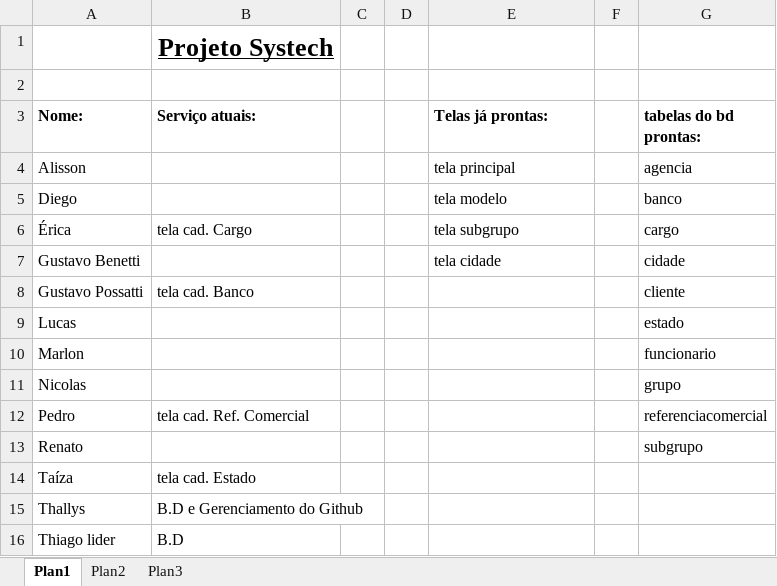
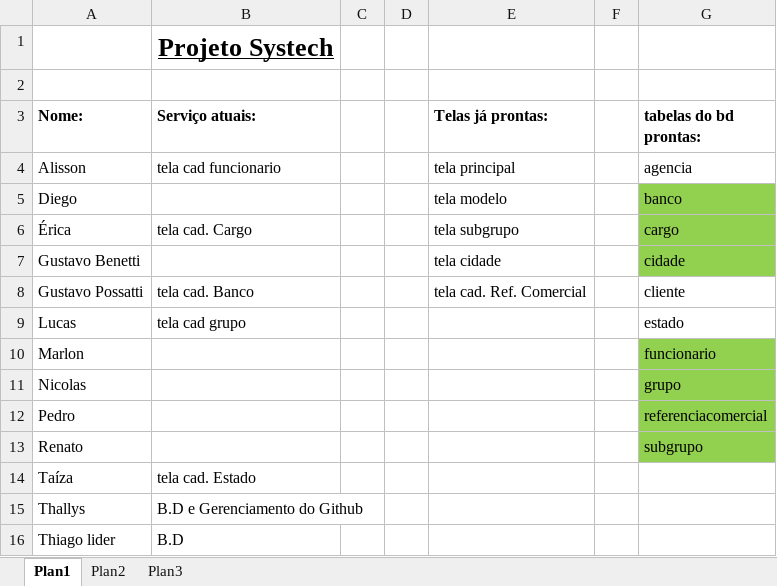
Before and after one commit to thallyscalory/systech, an Excel workbook: Controle de servicços.xlsx, sheet Plan1, drawn as a sheet; values as stored, in another font and other column widths than the file's, no borders; the diff names each change by its address in the sheet, - before the commit and + after, or states it on an @@ line.

```diff
--- a/Controle de servicços.xlsx (sheet Plan1)
+++ b/Controle de servicços.xlsx (sheet Plan1)
-B4 (Serviço atuais:): (empty)
+B4 (Serviço atuais:): tela cad funcionario
-G5:G7 fill: none
+G5:G7 fill: #92D050
-E8 (Telas já prontas:): (empty)
+E8 (Telas já prontas:): tela cad. Ref. Comercial
-B9 (Serviço atuais:): (empty)
+B9 (Serviço atuais:): tela cad grupo
-G10:G13 fill: none
+G10:G13 fill: #92D050
-B12 (Serviço atuais:): tela cad. Ref. Comercial
+B12 (Serviço atuais:): (empty)
```
Also changed, not shown: 13 other files.
